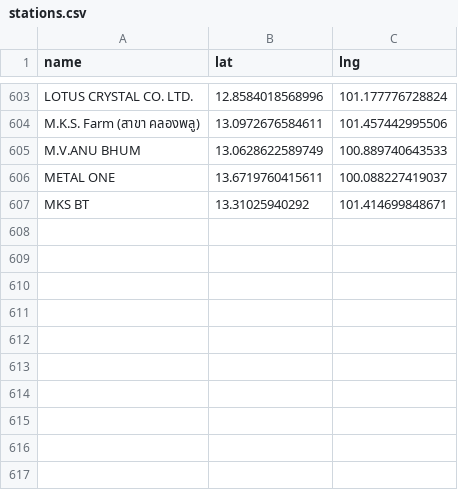
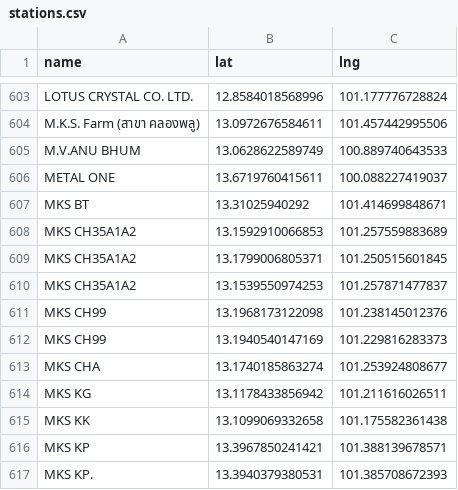
Before and after one commit to manunpa/my-website, a CSV file: data/stations.csv, drawn as a sheet; only a part is shown, gaps mark what is left out; the diff names each change by its address in the sheet, - before the commit and + after, or states it on an @@ line.

Commit message:
Update stations.csv

```diff
--- a/data/stations.csv
+++ b/data/stations.csv
+row 608: MKS CH35A1A2 | 13.1592910066853 | 101.257559883689
+row 609: MKS CH35A1A2 | 13.1799006805371 | 101.250515601845
+row 610: MKS CH35A1A2 | 13.1539550974253 | 101.257871477837
+row 611: MKS CH99 | 13.1968173122098 | 101.238145012376
+row 612: MKS CH99 | 13.1940540147169 | 101.229816283373
+row 613: MKS CHA | 13.1740185863274 | 101.253924808677
+row 614: MKS KG | 13.1178433856942 | 101.211616026511
+row 615: MKS KK | 13.1099069332658 | 101.175582361438
+row 616: MKS KP | 13.3967850241421 | 101.388139678571
+row 617: MKS KP. | 13.3940379380531 | 101.385708672393
```
